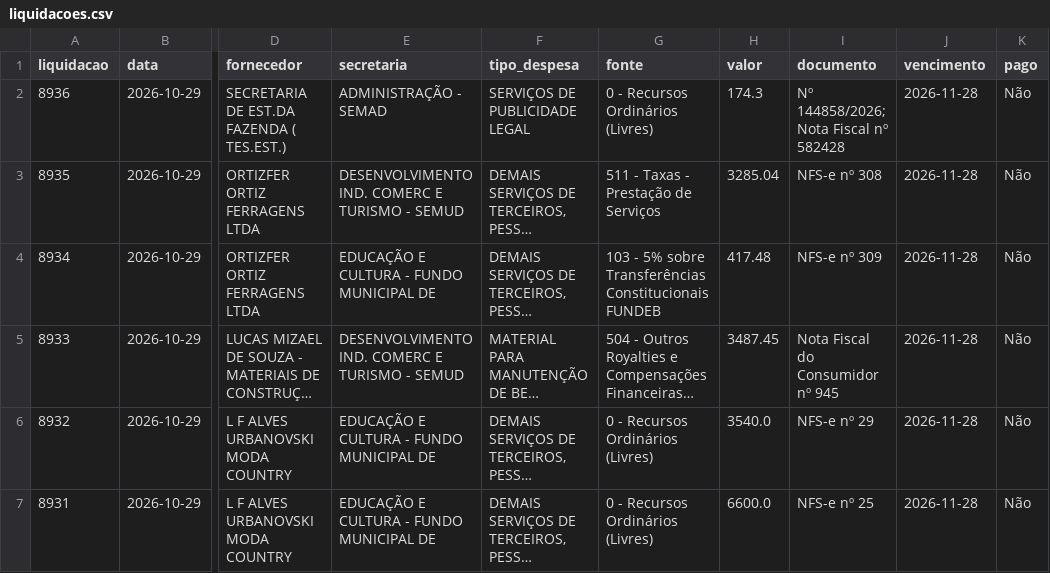
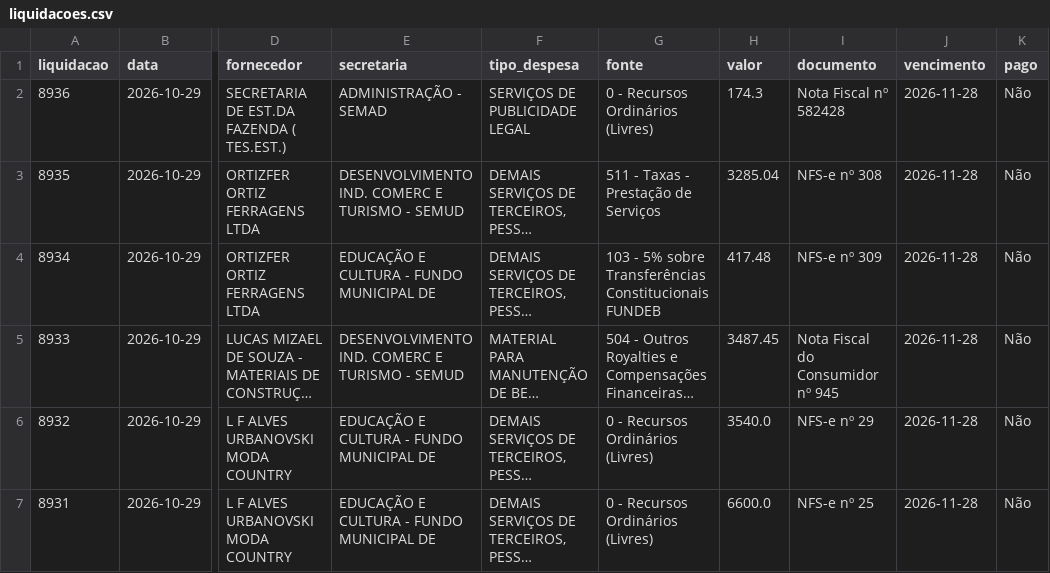
Before and after one commit to vagnerims2/painel-leopolis, a CSV file: data/liquidacoes.csv, drawn as a sheet; only a part is shown, gaps mark what is left out; long unchanged cells end in …; the diff names each change by its address in the sheet, - before the commit and + after, or states it on an @@ line.

```diff
--- a/data/liquidacoes.csv
+++ b/data/liquidacoes.csv
-I2 (documento): Nº 144858/2026; Nota Fiscal nº 582428
+I2 (documento): Nota Fiscal nº 582428
```
Also changed, not shown: data/dotacoes.csv, data/movimento.csv, 12 other files.
